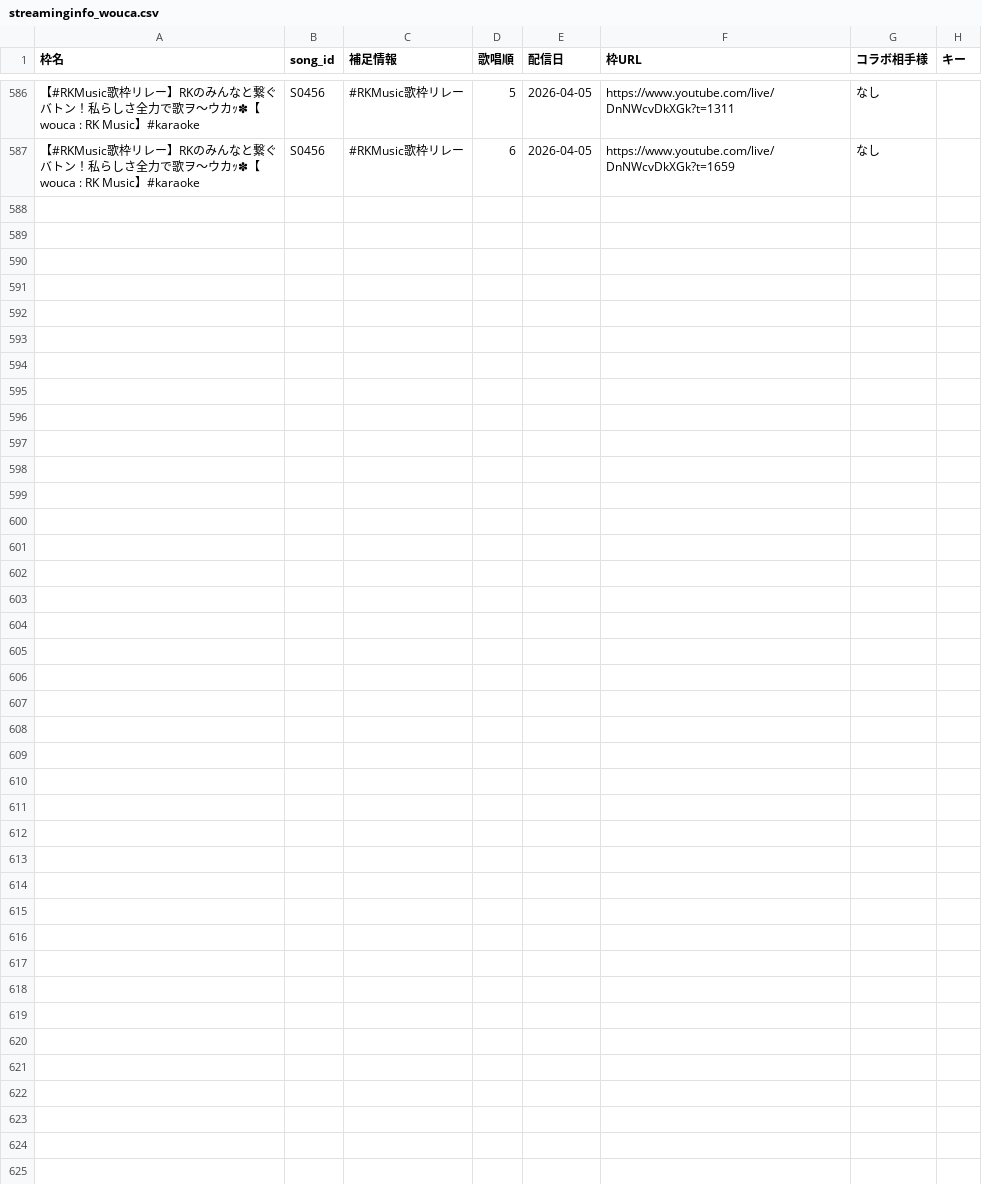
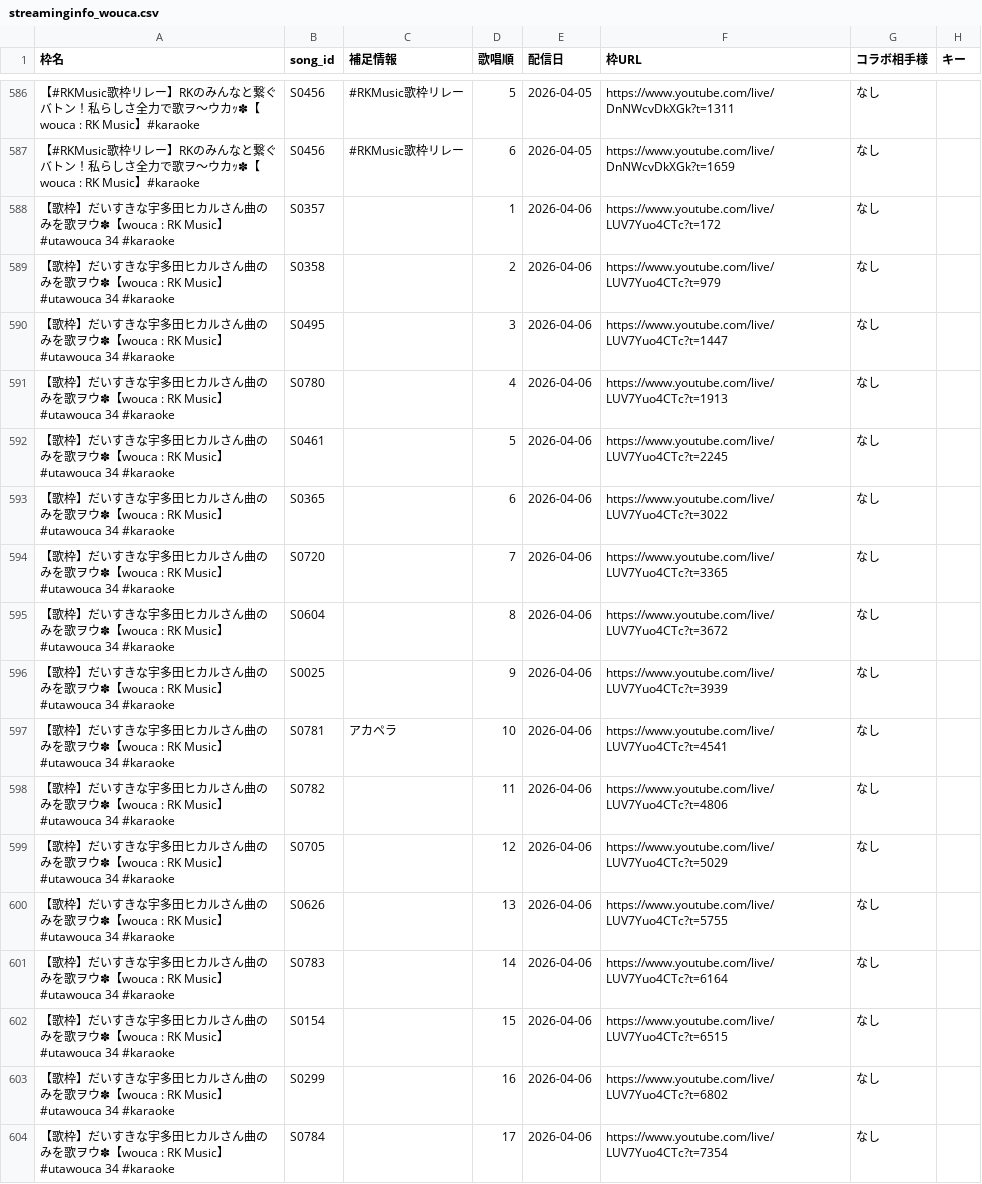
Before and after one commit to Kinshutei/unofficial_uwoter_no_oheya, a CSV file: streaminginfo_wouca.csv, drawn as a sheet; only a part is shown, gaps mark what is left out; the diff names each change by its address in the sheet, - before the commit and + after, or states it on an @@ line.

Commit message:
Update: streaminginfo_wouca.csv via CSV Manager

```diff
--- a/streaminginfo_wouca.csv
+++ b/streaminginfo_wouca.csv
+row 588: 【歌枠】だいすきな宇多田ヒカルさん曲のみを歌ヲウ✽【wouca : RK Music】#utawouca 34 #karaoke | S0357 |  | 1 | 2026-04-06 | https://www.youtube.com/live/LUV7Yuo4CTc?t=172 | なし
+row 589: 【歌枠】だいすきな宇多田ヒカルさん曲のみを歌ヲウ✽【wouca : RK Music】#utawouca 34 #karaoke | S0358 |  | 2 | 2026-04-06 | https://www.youtube.com/live/LUV7Yuo4CTc?t=979 | なし
+row 590: 【歌枠】だいすきな宇多田ヒカルさん曲のみを歌ヲウ✽【wouca : RK Music】#utawouca 34 #karaoke | S0495 |  | 3 | 2026-04-06 | https://www.youtube.com/live/LUV7Yuo4CTc?t=1447 | なし
+row 591: 【歌枠】だいすきな宇多田ヒカルさん曲のみを歌ヲウ✽【wouca : RK Music】#utawouca 34 #karaoke | S0780 |  | 4 | 2026-04-06 | https://www.youtube.com/live/LUV7Yuo4CTc?t=1913 | なし
+row 592: 【歌枠】だいすきな宇多田ヒカルさん曲のみを歌ヲウ✽【wouca : RK Music】#utawouca 34 #karaoke | S0461 |  | 5 | 2026-04-06 | https://www.youtube.com/live/LUV7Yuo4CTc?t=2245 | なし
+row 593: 【歌枠】だいすきな宇多田ヒカルさん曲のみを歌ヲウ✽【wouca : RK Music】#utawouca 34 #karaoke | S0365 |  | 6 | 2026-04-06 | https://www.youtube.com/live/LUV7Yuo4CTc?t=3022 | なし
+row 594: 【歌枠】だいすきな宇多田ヒカルさん曲のみを歌ヲウ✽【wouca : RK Music】#utawouca 34 #karaoke | S0720 |  | 7 | 2026-04-06 | https://www.youtube.com/live/LUV7Yuo4CTc?t=3365 | なし
+row 595: 【歌枠】だいすきな宇多田ヒカルさん曲のみを歌ヲウ✽【wouca : RK Music】#utawouca 34 #karaoke | S0604 |  | 8 | 2026-04-06 | https://www.youtube.com/live/LUV7Yuo4CTc?t=3672 | なし
+row 596: 【歌枠】だいすきな宇多田ヒカルさん曲のみを歌ヲウ✽【wouca : RK Music】#utawouca 34 #karaoke | S0025 |  | 9 | 2026-04-06 | https://www.youtube.com/live/LUV7Yuo4CTc?t=3939 | なし
+row 597: 【歌枠】だいすきな宇多田ヒカルさん曲のみを歌ヲウ✽【wouca : RK Music】#utawouca 34 #karaoke | S0781 | アカペラ | 10 | 2026-04-06 | https://www.youtube.com/live/LUV7Yuo4CTc?t=4541 | なし
+row 598: 【歌枠】だいすきな宇多田ヒカルさん曲のみを歌ヲウ✽【wouca : RK Music】#utawouca 34 #karaoke | S0782 |  | 11 | 2026-04-06 | https://www.youtube.com/live/LUV7Yuo4CTc?t=4806 | なし
+row 599: 【歌枠】だいすきな宇多田ヒカルさん曲のみを歌ヲウ✽【wouca : RK Music】#utawouca 34 #karaoke | S0705 |  | 12 | 2026-04-06 | https://www.youtube.com/live/LUV7Yuo4CTc?t=5029 | なし
+row 600: 【歌枠】だいすきな宇多田ヒカルさん曲のみを歌ヲウ✽【wouca : RK Music】#utawouca 34 #karaoke | S0626 |  | 13 | 2026-04-06 | https://www.youtube.com/live/LUV7Yuo4CTc?t=5755 | なし
+row 601: 【歌枠】だいすきな宇多田ヒカルさん曲のみを歌ヲウ✽【wouca : RK Music】#utawouca 34 #karaoke | S0783 |  | 14 | 2026-04-06 | https://www.youtube.com/live/LUV7Yuo4CTc?t=6164 | なし
+row 602: 【歌枠】だいすきな宇多田ヒカルさん曲のみを歌ヲウ✽【wouca : RK Music】#utawouca 34 #karaoke | S0154 |  | 15 | 2026-04-06 | https://www.youtube.com/live/LUV7Yuo4CTc?t=6515 | なし
+row 603: 【歌枠】だいすきな宇多田ヒカルさん曲のみを歌ヲウ✽【wouca : RK Music】#utawouca 34 #karaoke | S0299 |  | 16 | 2026-04-06 | https://www.youtube.com/live/LUV7Yuo4CTc?t=6802 | なし
+row 604: 【歌枠】だいすきな宇多田ヒカルさん曲のみを歌ヲウ✽【wouca : RK Music】#utawouca 34 #karaoke | S0784 |  | 17 | 2026-04-06 | https://www.youtube.com/live/LUV7Yuo4CTc?t=7354 | なし
```
